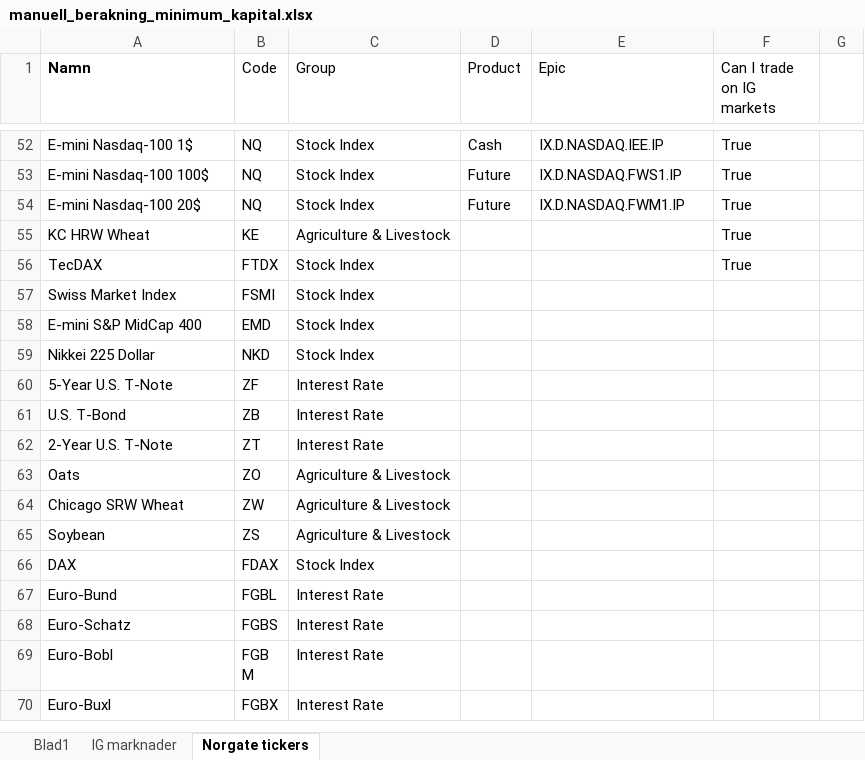
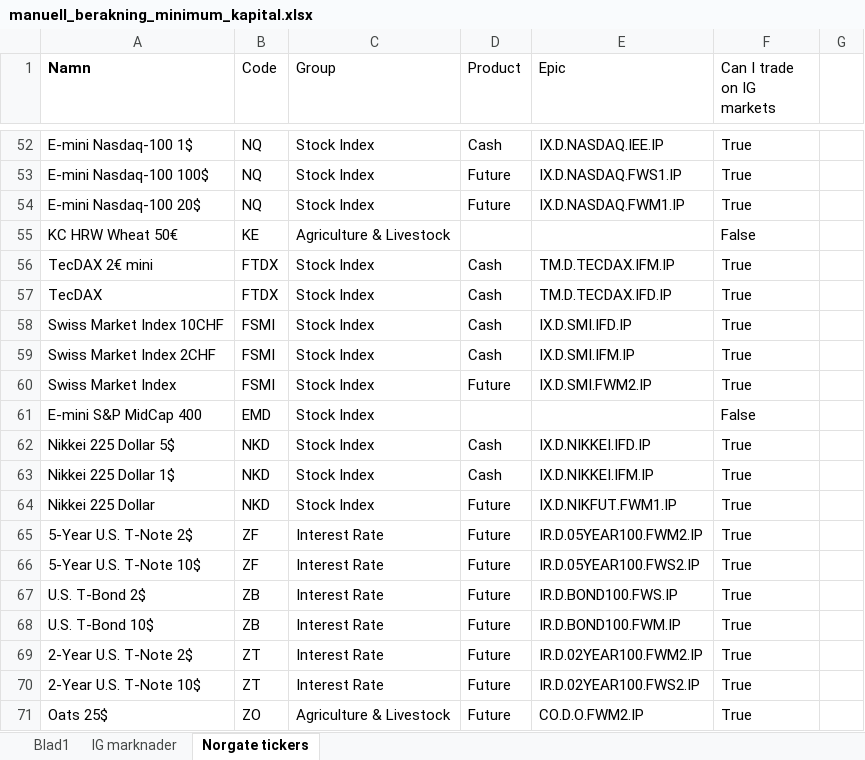
Before and after one commit to JonathanJonsson-dev/trading-ig, an Excel workbook: manuell_berakning_minimum_kapital.xlsx, sheet Norgate tickers, drawn as a sheet; only a part is shown, gaps mark what is left out; the shorter side is filled out with more unchanged rows; values as stored, in another font and other column widths than the file's, no borders; removed rows and columns are numbered as before the commit, all else as after; the diff covers the shown part only; the diff names each change by its address in the sheet, - before the commit and + after, or states it on an @@ line.

Commit message:
La till flera kontrakt till dokument

```diff
--- a/manuell_berakning_minimum_kapital.xlsx (sheet Norgate tickers)
+++ b/manuell_berakning_minimum_kapital.xlsx (sheet Norgate tickers)
-A55 (Namn): KC HRW Wheat
+A55 (Namn): KC HRW Wheat 50€
-F55 (Can I trade on IG markets): True
+F55 (Can I trade on IG markets): False
+row 56: TecDAX 2€ mini | FTDX | Stock Index | Cash | TM.D.TECDAX.IFM.IP | True
-D57 (Product): (empty)
+D57 (Product): Cash
-E57 (Epic): (empty)
+E57 (Epic): TM.D.TECDAX.IFD.IP
+row 58: Swiss Market Index 10CHF | FSMI | Stock Index | Cash | IX.D.SMI.IFD.IP | True
+row 59: Swiss Market Index 2CHF | FSMI | Stock Index | Cash | IX.D.SMI.IFM.IP | True
-D60 (Product): (empty)
+D60 (Product): Future
-E60 (Epic): (empty)
+E60 (Epic): IX.D.SMI.FWM2.IP
-F60 (Can I trade on IG markets): (empty)
+F60 (Can I trade on IG markets): True
-F61 (Can I trade on IG markets): (empty)
+F61 (Can I trade on IG markets): False
+row 62: Nikkei 225 Dollar 5$ | NKD | Stock Index | Cash | IX.D.NIKKEI.IFD.IP | True
+row 63: Nikkei 225 Dollar 1$ | NKD | Stock Index | Cash | IX.D.NIKKEI.IFM.IP | True
-D64 (Product): (empty)
+D64 (Product): Future
-E64 (Epic): (empty)
+E64 (Epic): IX.D.NIKFUT.FWM1.IP
-F64 (Can I trade on IG markets): (empty)
+F64 (Can I trade on IG markets): True
-row 60: 5-Year U.S. T-Note | ZF | Interest Rate
-row 61: U.S. T-Bond | ZB | Interest Rate
-row 62: 2-Year U.S. T-Note | ZT | Interest Rate
-row 63: Oats | ZO | Agriculture & Livestock
-row 64: Chicago SRW Wheat | ZW | Agriculture & Livestock
-row 65: Soybean | ZS | Agriculture & Livestock
-row 66: DAX | FDAX | Stock Index
-row 67: Euro-Bund | FGBL | Interest Rate
-row 68: Euro-Schatz | FGBS | Interest Rate
+row 65: 5-Year U.S. T-Note 2$ | ZF | Interest Rate | Future | IR.D.05YEAR100.FWM2.IP | True
+row 66: 5-Year U.S. T-Note 10$ | ZF | Interest Rate | Future | IR.D.05YEAR100.FWS2.IP | True
+row 67: U.S. T-Bond 2$ | ZB | Interest Rate | Future | IR.D.BOND100.FWS.IP | True
+row 68: U.S. T-Bond 10$ | ZB | Interest Rate | Future | IR.D.BOND100.FWM.IP | True
+row 69: 2-Year U.S. T-Note 2$ | ZT | Interest Rate | Future | IR.D.02YEAR100.FWM2.IP | True
+row 70: 2-Year U.S. T-Note 10$ | ZT | Interest Rate | Future | IR.D.02YEAR100.FWS2.IP | True
+row 71: Oats 25$ | ZO | Agriculture & Livestock | Future | CO.D.O.FWM2.IP | True
```
Also changed, not shown: 16 added rows elsewhere in this sheet.
